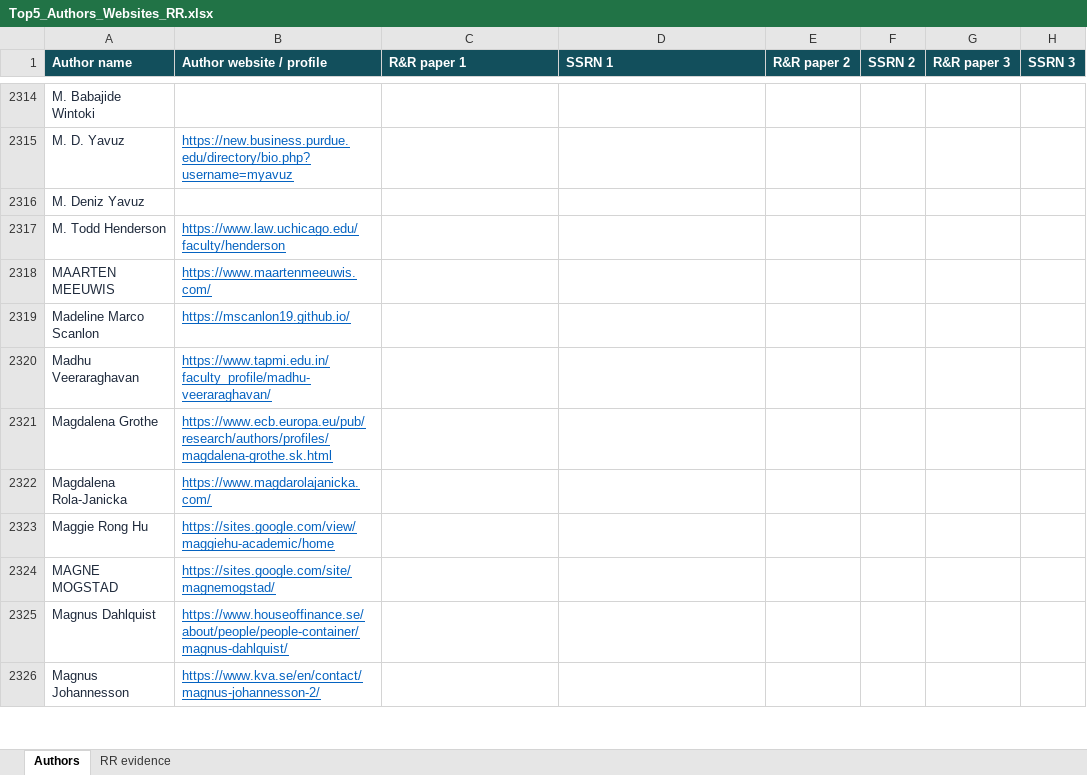
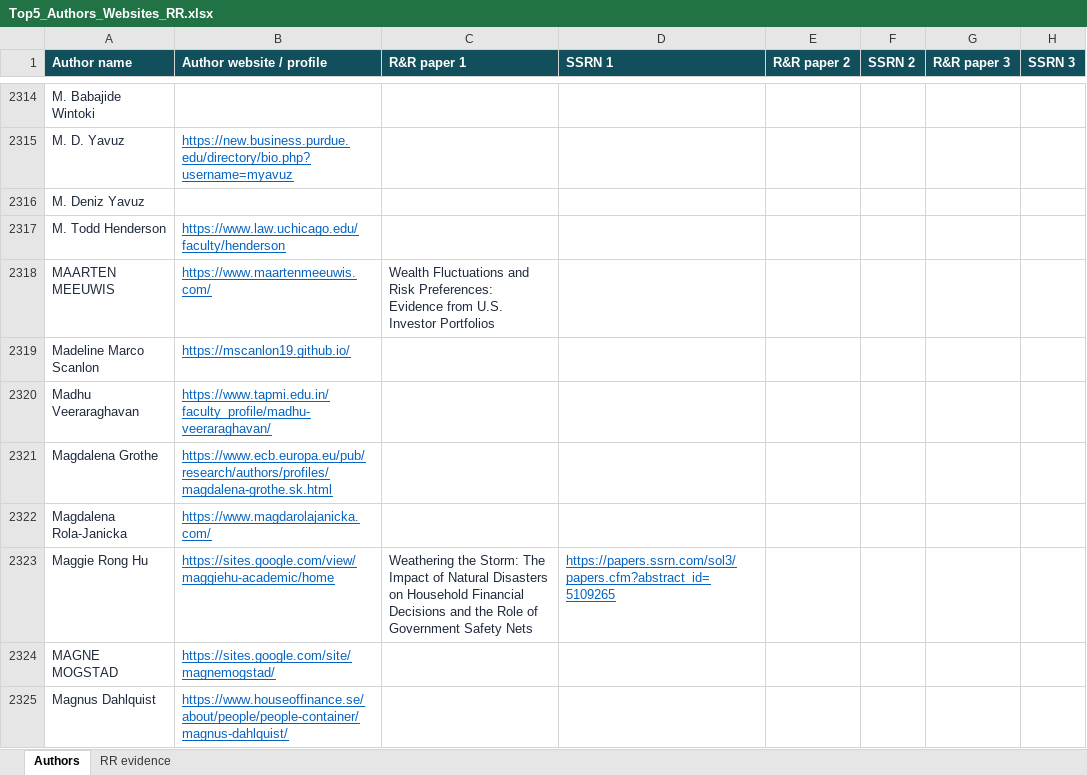
Before and after one commit to lafeloder/TianTao, an Excel workbook: public/watchlists/Top5_Authors_Websites_RR.xlsx, sheet Authors, drawn as a sheet; only a part is shown, gaps mark what is left out; the shorter side is filled out with more unchanged rows; values as stored, in another font and other column widths than the file's, no borders; table styles not drawn; the diff covers the shown part only; the diff names each change by its address in the sheet, - before the commit and + after, or states it on an @@ line.

Commit message:
Expand Top 5 R&R coverage from approved author sites

```diff
--- a/public/watchlists/Top5_Authors_Websites_RR.xlsx (sheet Authors)
+++ b/public/watchlists/Top5_Authors_Websites_RR.xlsx (sheet Authors)
-C2318 (R&R paper 1): (empty)
+C2318 (R&R paper 1): Wealth Fluctuations and Risk Preferences: Evidence from U.S. Investor Portfolios
-C2323 (R&R paper 1): (empty)
+C2323 (R&R paper 1): Weathering the Storm: The Impact of Natural Disasters on Household Financial Decisions and the Role of Government Safety Nets
-D2323 (SSRN 1): (empty)
+D2323 (SSRN 1): https://papers.ssrn.com/sol3/papers.cfm?abstract_id=5109265
```
Also changed, not shown: 260 edited cells elsewhere in this sheet, sheet RR evidence, 6 other files.
